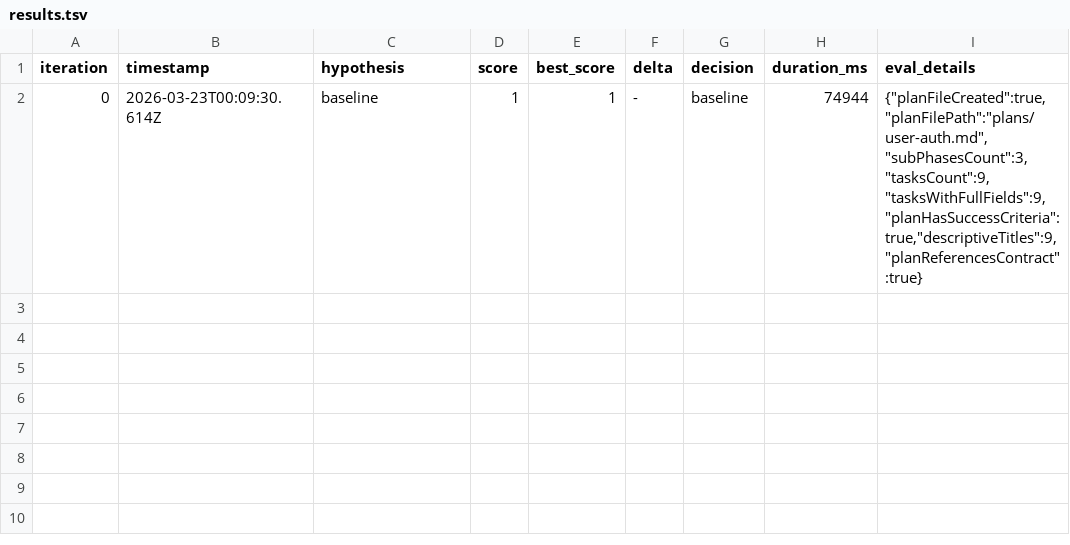
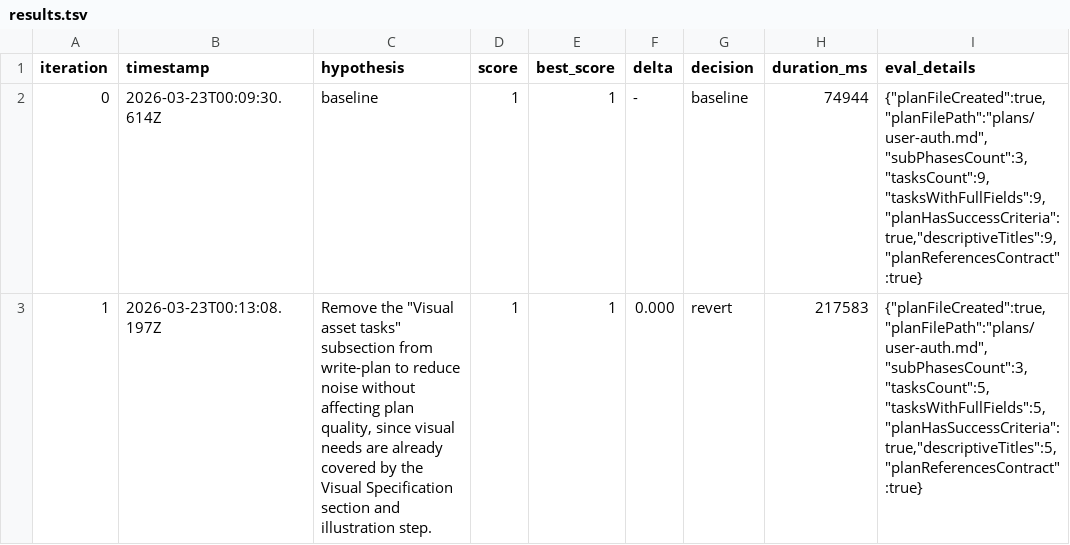
Before and after one commit to Joinery-dev/agent-pipeline, a TSV file: template/.autoresearch/nightly/pm-planning/results.tsv, drawn as a sheet.

```diff
--- a/template/.autoresearch/nightly/pm-planning/results.tsv
+++ b/template/.autoresearch/nightly/pm-planning/results.tsv
@@ -2 +2,2 @@ iteration	timestamp	hypothesis	score	best_score	delta	decision	duration_ms	eval_
 0	2026-03-23T00:09:30.614Z	baseline	1	1	-	baseline	74944	{"planFileCreated":true,"planFilePath":"plans/user-auth.md","subPhasesCount":3,"tasksCount":9,"tasksWithFullFields":9,"planHasSuccessCriteria":true,"descriptiveTitles":9,"planReferencesContract":true}
+1	2026-03-23T00:13:08.197Z	Remove the "Visual asset tasks" subsection from write-plan to reduce noise without affecting plan quality, since visual needs are already covered by the Visual Specification section and illustration step.	1	1	0.000	revert	217583	{"planFileCreated":true,"planFilePath":"plans/user-auth.md","subPhasesCount":3,"tasksCount":5,"tasksWithFullFields":5,"planHasSuccessCriteria":true,"descriptiveTitles":5,"planReferencesContract":true}
```
Also changed, not shown: 10 other files.
